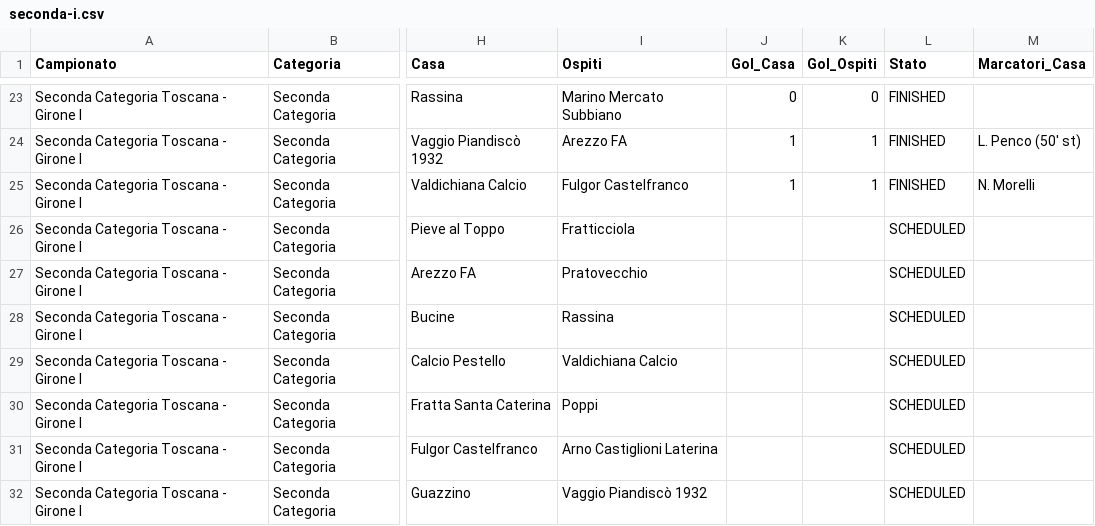
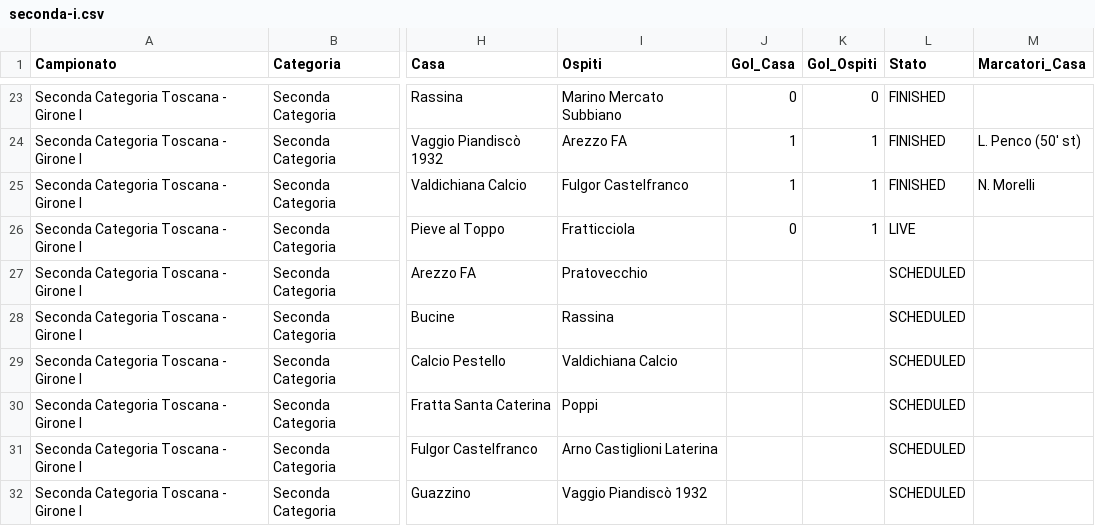
Before and after one commit to cicciocanestro/calcio-toscana-scraper, a CSV file: data/exports/seconda-i.csv, drawn as a sheet; only a part is shown, gaps mark what is left out; the diff names each change by its address in the sheet, - before the commit and + after, or states it on an @@ line.

```diff
--- a/data/exports/seconda-i.csv
+++ b/data/exports/seconda-i.csv
-J26 (Gol_Casa): (empty)
+J26 (Gol_Casa): 0
-K26 (Gol_Ospiti): (empty)
+K26 (Gol_Ospiti): 1
-L26 (Stato): SCHEDULED
+L26 (Stato): LIVE
```
Also changed, not shown: data/exports/promozione-c.csv, 9 other files.
